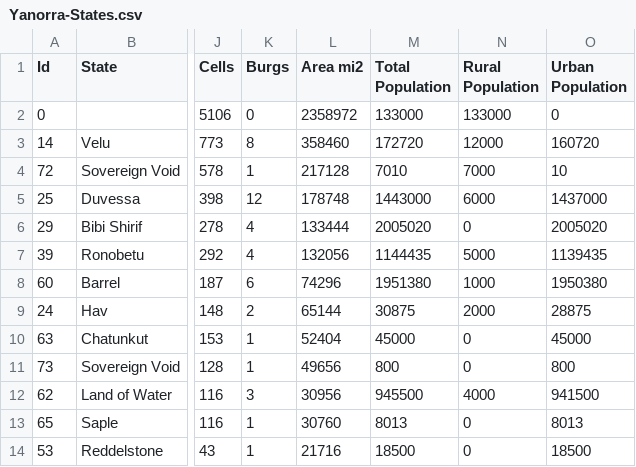
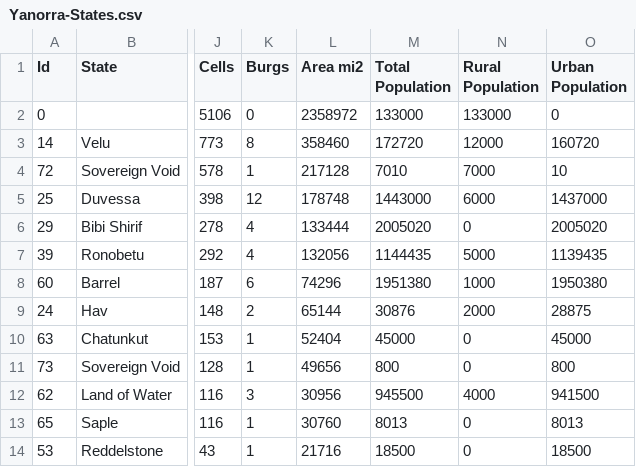
Before and after one commit to DogFingerStudios/yanorra-maps, a CSV file: QGIS/layers/Regions/Yanorra-States.csv, drawn as a sheet; only a part is shown, gaps mark what is left out; the diff names each change by its address in the sheet, - before the commit and + after, or states it on an @@ line.

```diff
--- a/QGIS/layers/Regions/Yanorra-States.csv
+++ b/QGIS/layers/Regions/Yanorra-States.csv
-M9 (Total Population): 30875
+M9 (Total Population): 30876
```
Also changed, not shown: 2 other files.
